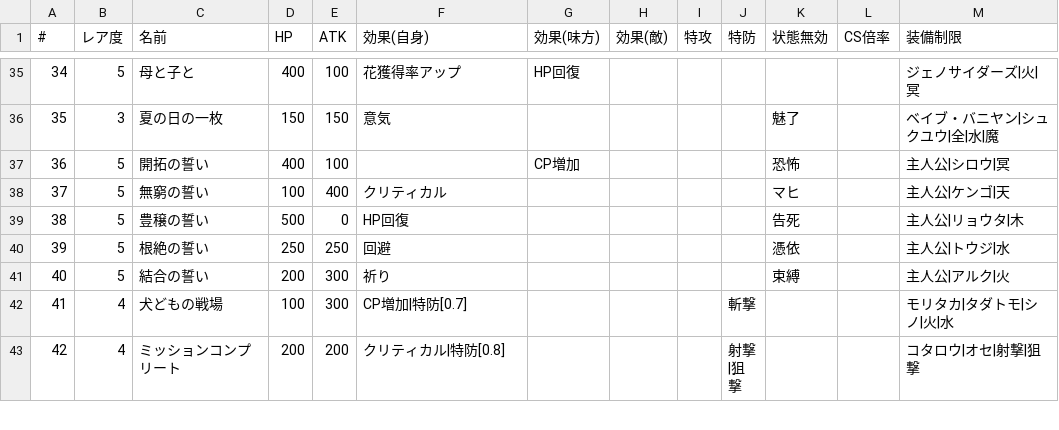
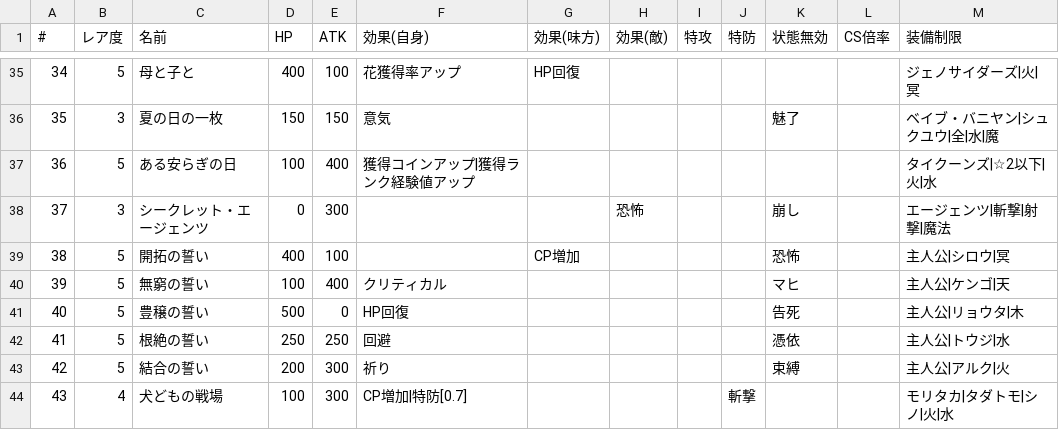
Before and after one commit to 0731gdoh/0731gdoh.github.io, a CSV file: csv/arlist.csv, drawn as a sheet; only a part is shown, gaps mark what is left out; the shorter side is filled out with more unchanged rows; addresses are those after the commit; the diff names each change by its address in the sheet, - before the commit and + after, or states it on an @@ line.

Commit message:
Add files via upload (#255)

```diff
--- a/csv/arlist.csv
+++ b/csv/arlist.csv
+row 37: 36 | 5 | ある安らぎの日 | 100 | 400 | 獲得コインアップ|獲得ランク経験値アップ |  |  |  |  |  |  | タイクーンズ|☆2以下|火|水
+row 38: 37 | 3 | シークレット・エージェンツ | 0 | 300 |  |  | 恐怖 |  |  | 崩し |  | エージェンツ|斬撃|射撃|魔法
@@ column A (#) renumbered from row 39 down @@
```
